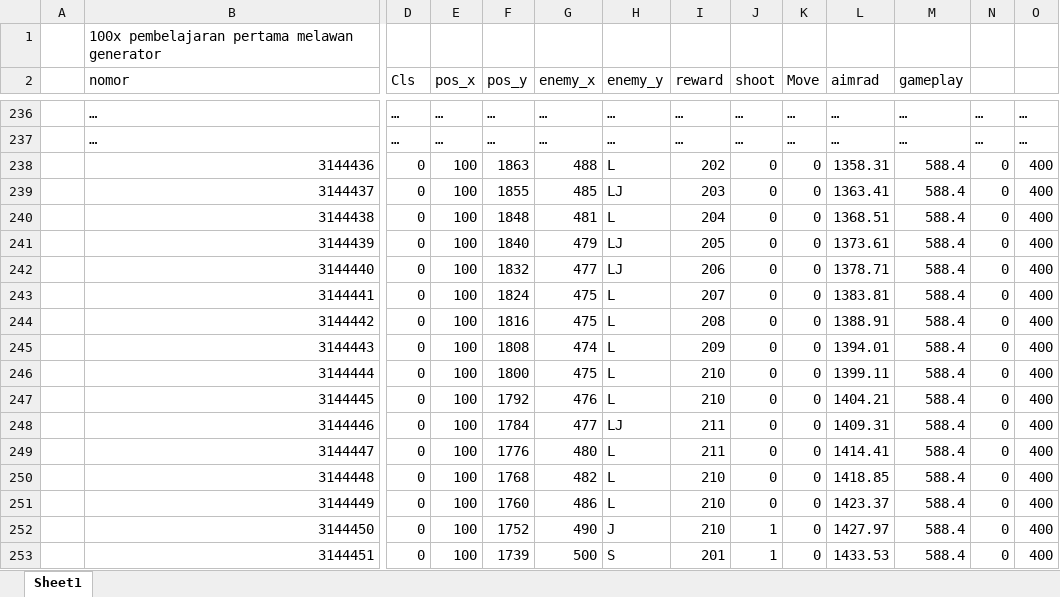
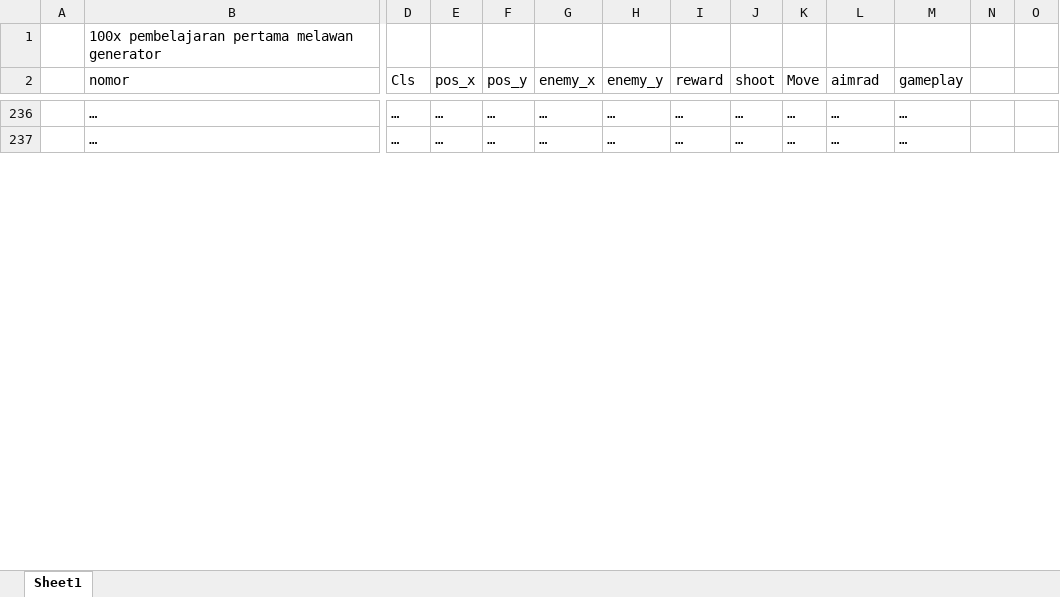
Before and after one commit to dcomputare/Tugas-Akhir, an Excel workbook: TA bab 1-4/Tabel aim vs generator.xlsx, sheet Sheet1, drawn as a sheet; only a part is shown, gaps mark what is left out; values as stored, in another font and other column widths than the file's, no borders; removed rows and columns are numbered as before the commit, all else as after; rows hold the shown columns only; the diff covers the shown part only; the diff names each change by its address in the sheet, - before the commit and + after, or states it on an @@ line.

```diff
--- a/TA bab 1-4/Tabel aim vs generator.xlsx (sheet Sheet1)
+++ b/TA bab 1-4/Tabel aim vs generator.xlsx (sheet Sheet1)
-N236:N237: …
+N236:N237: (empty)
-O236:O237: …
+O236:O237: (empty)
-row 238:  | 3144436 | 0 | 100 | 1863 | 488 | L | 202 | 0 | 0 | 1358.31 | 588.4 | 0 | 400
-row 239:  | 3144437 | 0 | 100 | 1855 | 485 | LJ | 203 | 0 | 0 | 1363.41 | 588.4 | 0 | 400
-row 240:  | 3144438 | 0 | 100 | 1848 | 481 | L | 204 | 0 | 0 | 1368.51 | 588.4 | 0 | 400
-row 241:  | 3144439 | 0 | 100 | 1840 | 479 | LJ | 205 | 0 | 0 | 1373.61 | 588.4 | 0 | 400
-row 242:  | 3144440 | 0 | 100 | 1832 | 477 | LJ | 206 | 0 | 0 | 1378.71 | 588.4 | 0 | 400
-row 243:  | 3144441 | 0 | 100 | 1824 | 475 | L | 207 | 0 | 0 | 1383.81 | 588.4 | 0 | 400
-row 244:  | 3144442 | 0 | 100 | 1816 | 475 | L | 208 | 0 | 0 | 1388.91 | 588.4 | 0 | 400
-row 245:  | 3144443 | 0 | 100 | 1808 | 474 | L | 209 | 0 | 0 | 1394.01 | 588.4 | 0 | 400
-row 246:  | 3144444 | 0 | 100 | 1800 | 475 | L | 210 | 0 | 0 | 1399.11 | 588.4 | 0 | 400
-row 247:  | 3144445 | 0 | 100 | 1792 | 476 | L | 210 | 0 | 0 | 1404.21 | 588.4 | 0 | 400
-row 248:  | 3144446 | 0 | 100 | 1784 | 477 | LJ | 211 | 0 | 0 | 1409.31 | 588.4 | 0 | 400
-row 249:  | 3144447 | 0 | 100 | 1776 | 480 | L | 211 | 0 | 0 | 1414.41 | 588.4 | 0 | 400
-row 250:  | 3144448 | 0 | 100 | 1768 | 482 | L | 210 | 0 | 0 | 1418.85 | 588.4 | 0 | 400
-row 251:  | 3144449 | 0 | 100 | 1760 | 486 | L | 210 | 0 | 0 | 1423.37 | 588.4 | 0 | 400
-row 252:  | 3144450 | 0 | 100 | 1752 | 490 | J | 210 | 1 | 0 | 1427.97 | 588.4 | 0 | 400
-row 253:  | 3144451 | 0 | 100 | 1739 | 500 | S | 201 | 1 | 0 | 1433.53 | 588.4 | 0 | 400
```
Also changed, not shown: 61 added rows and 45 removed rows elsewhere in this sheet, 2 other files.
